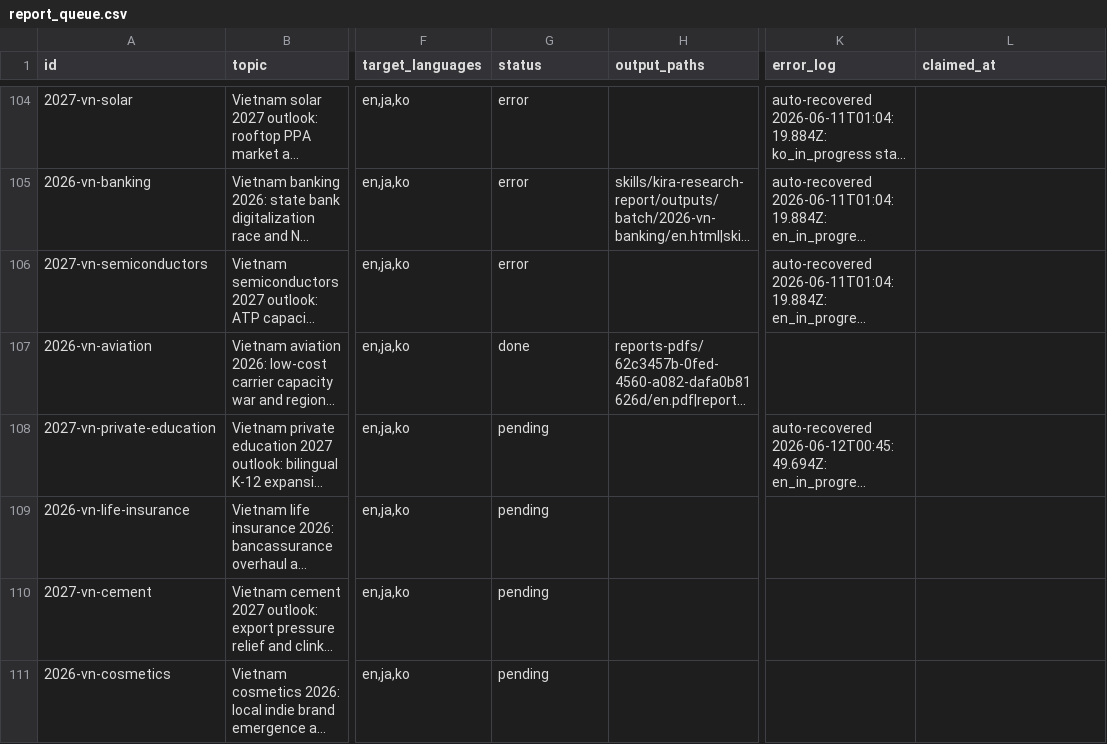
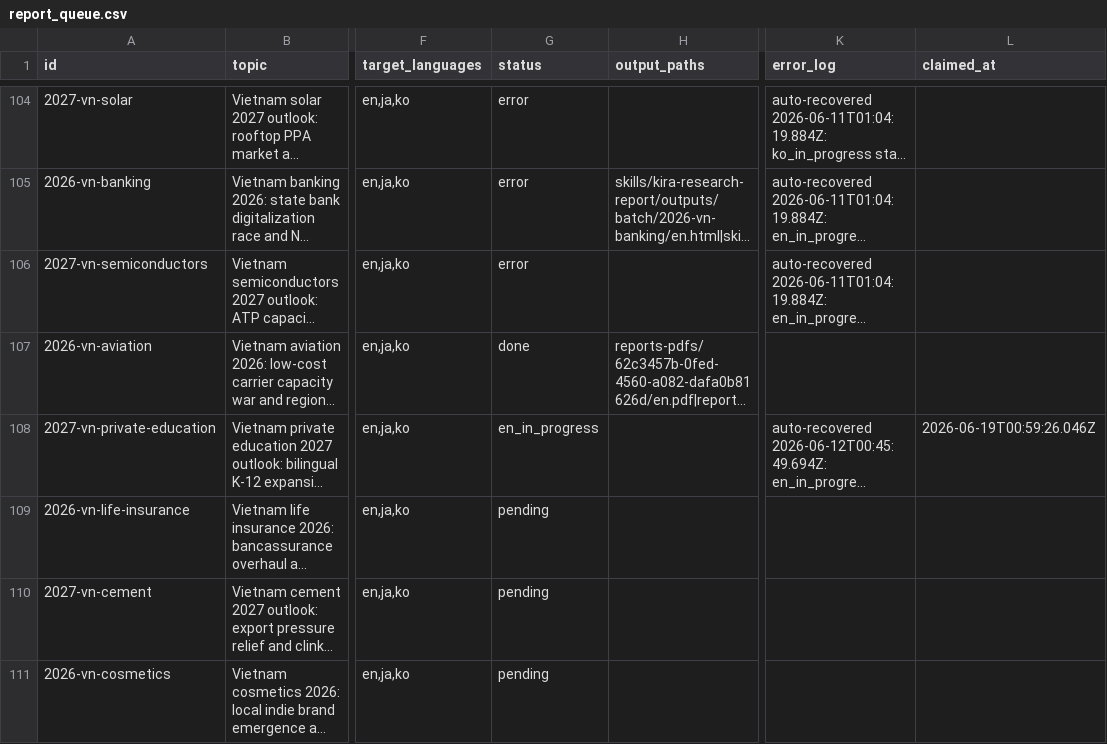
Before and after one commit to henryvn2004-arch/kira-research, a CSV file: data/report_queue.csv, drawn as a sheet; only a part is shown, gaps mark what is left out; long unchanged cells end in …; the diff names each change by its address in the sheet, - before the commit and + after, or states it on an @@ line.

Commit message:
batch: claim 2027-vn-private-education for EN gen

```diff
--- a/data/report_queue.csv
+++ b/data/report_queue.csv
-G108 (status): pending
+G108 (status): en_in_progress
-L108 (claimed_at): (empty)
+L108 (claimed_at): 2026-06-19T00:59:26.046Z
```
